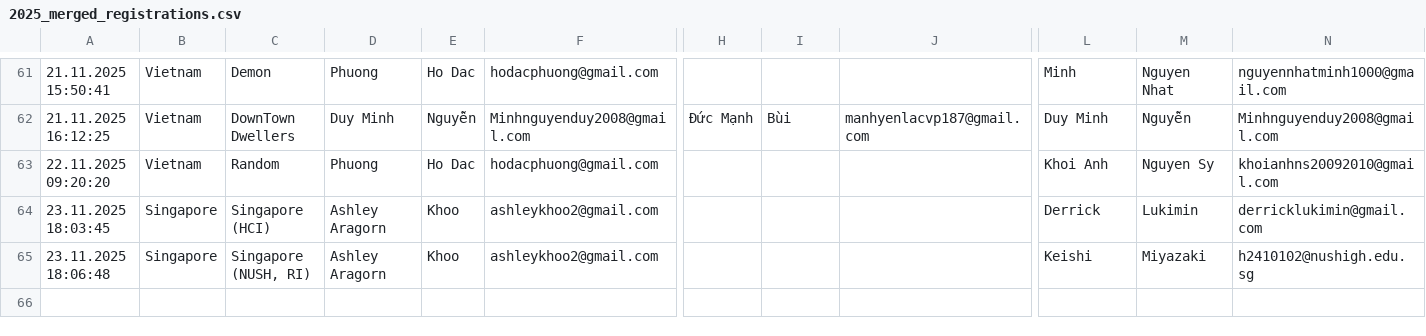
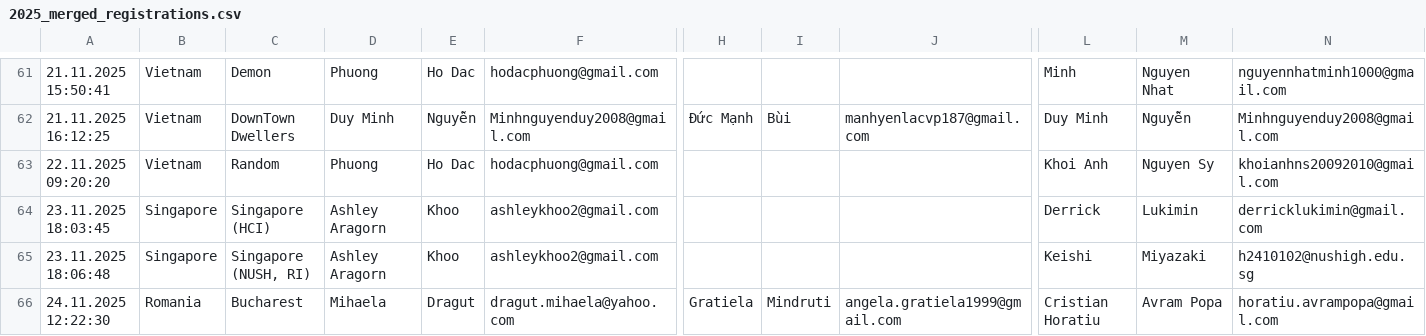
Before and after one commit to RaresAnghel08/rmi-website, a CSV file: rmi_2025/csv/2025_merged_registrations.csv, drawn as a sheet; only a part is shown, gaps mark what is left out; rows hold the shown columns only; the diff names each change by its address in the sheet, - before the commit and + after, or states it on an @@ line.

Commit message:
Add team details for Bucharest in registration files and participants page

```diff
--- a/rmi_2025/csv/2025_merged_registrations.csv
+++ b/rmi_2025/csv/2025_merged_registrations.csv
+row 66: 24.11.2025 12:22:30 | Romania | Bucharest | Mihaela | Dragut | dragut.mihaela@yahoo.com | Gratiela | Mindruti | angela.gratiela1999@gmail.com | Cristian Horatiu | Avram Popa | horatiu.avrampopa@gmail.com
```
Also changed, not shown: rmi_2025/csv/2025_cleaned_registrations.csv, rmi_2025/csv/2025_online_5.csv, 1 other file.
